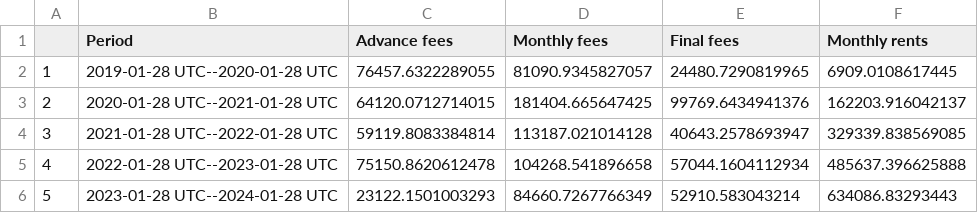
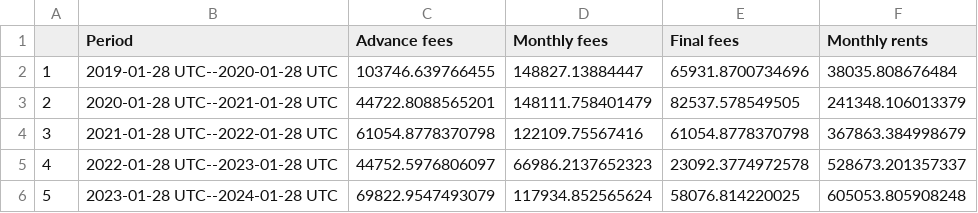
Before and after one commit to BernardoMB/cash-flow-analysis, a CSV file: 02SmallProjectsRevenueData.csv, drawn as a sheet.

```diff
--- a/02SmallProjectsRevenueData.csv
+++ b/02SmallProjectsRevenueData.csv
@@ -1,6 +1,6 @@
 "","Period","Advance fees","Monthly fees","Final fees","Monthly rents"
-"1","2019-01-28 UTC--2020-01-28 UTC",76457.6322289055,81090.9345827057,24480.7290819965,6909.0108617445
-"2","2020-01-28 UTC--2021-01-28 UTC",64120.0712714015,181404.665647425,99769.6434941376,162203.916042137
-"3","2021-01-28 UTC--2022-01-28 UTC",59119.8083384814,113187.021014128,40643.2578693947,329339.838569085
-"4","2022-01-28 UTC--2023-01-28 UTC",75150.8620612478,104268.541896658,57044.1604112934,485637.396625888
-"5","2023-01-28 UTC--2024-01-28 UTC",23122.1501003293,84660.7267766349,52910.583043214,634086.83293443
+"1","2019-01-28 UTC--2020-01-28 UTC",103746.639766455,148827.13884447,65931.8700734696,38035.808676484
+"2","2020-01-28 UTC--2021-01-28 UTC",44722.8088565201,148111.758401479,82537.578549505,241348.106013379
+"3","2021-01-28 UTC--2022-01-28 UTC",61054.8778370798,122109.75567416,61054.8778370798,367863.384998679
+"4","2022-01-28 UTC--2023-01-28 UTC",44752.5976806097,66986.2137652323,23092.3774972578,528673.201357337
+"5","2023-01-28 UTC--2024-01-28 UTC",69822.9547493079,117934.852565624,58076.814220025,605053.805908248
```
Also changed, not shown: 01LandingsRevenueData.csv, 02SmallProjectsMonthlyRevenueData.csv, 18 other files.
